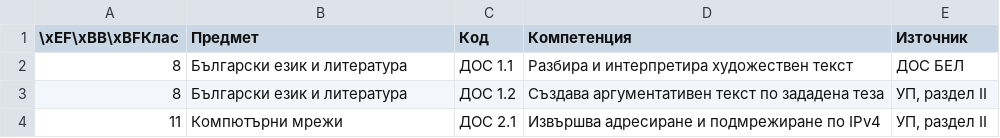
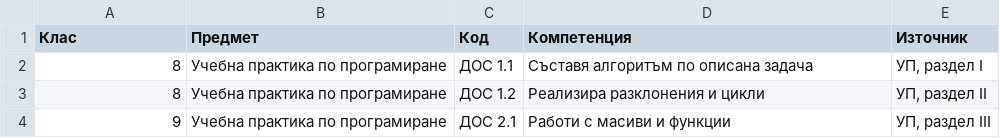
Before and after one commit to MartinVetov/mo-modul, a CSV file: assets/obrazec_kompetentnosti.csv, drawn as a sheet.

```diff
--- a/assets/obrazec_kompetentnosti.csv
+++ b/assets/obrazec_kompetentnosti.csv
@@ -1,4 +1,4 @@
-\xEF\xBB\xBFКлас;Предмет;Код;Компетенция;Източник
-8;Български език и литература;ДОС 1.1;Разбира и интерпретира художествен текст;ДОС БЕЛ
-8;Български език и литература;ДОС 1.2;Създава аргументативен текст по зададена теза;УП, раздел II
-11;Компютърни мрежи;ДОС 2.1;Извършва адресиране и подмрежиране по IPv4;УП, раздел II
+Клас;Предмет;Код;Компетенция;Източник
+8;Учебна практика по програмиране;ДОС 1.1;Съставя алгоритъм по описана задача;УП, раздел I
+8;Учебна практика по програмиране;ДОС 1.2;Реализира разклонения и цикли;УП, раздел II
+9;Учебна практика по програмиране;ДОС 2.1;Работи с масиви и функции;УП, раздел III
```
Also changed, not shown: 26 other files.
